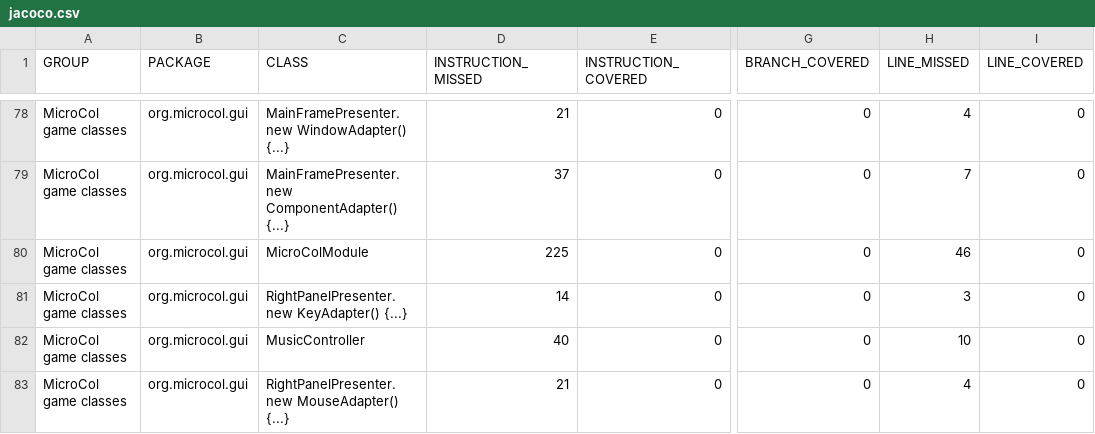
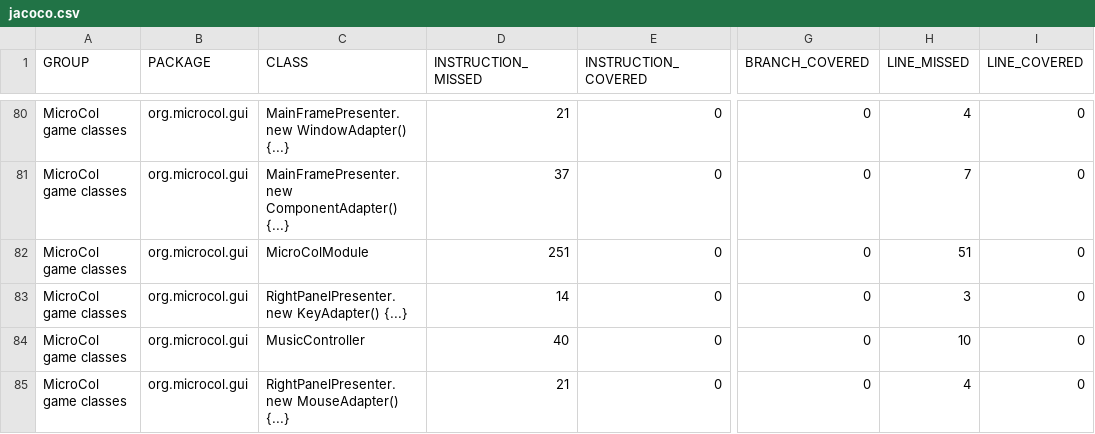
Before and after one commit to jajir/microcol, a CSV file: microcol-game/jacoco/jacoco.csv, drawn as a sheet; only a part is shown, gaps mark what is left out; addresses are those after the commit; the diff covers the shown part only; the diff names each change by its address in the sheet, - before the commit and + after, or states it on an @@ line.

```diff
--- a/microcol-game/jacoco/jacoco.csv
+++ b/microcol-game/jacoco/jacoco.csv
-D82 (INSTRUCTION_MISSED): 225
+D82 (INSTRUCTION_MISSED): 251
-H82 (LINE_MISSED): 46
+H82 (LINE_MISSED): 51
```
Also changed, not shown: 5 added rows, 1 removed row and 10 edited cells elsewhere in this file, 53 other files.
